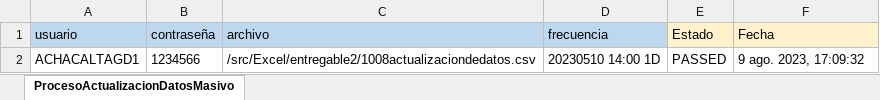
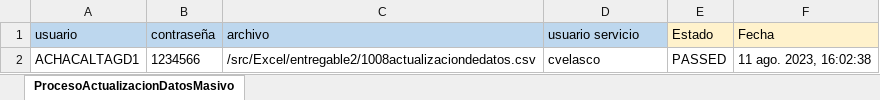
Before and after one commit to Valvaradomoreno/Regresion, an Excel workbook: src/Excel/entregable2/ProcesoActualizacionDatosMasivos.xlsx, sheet ProcesoActualizacionDatosMasivo, drawn as a sheet; values as stored, in another font and other column widths than the file's, no borders; the diff names each change by its address in the sheet, - before the commit and + after, or states it on an @@ line.

Commit message:
update masivos

```diff
--- a/src/Excel/entregable2/ProcesoActualizacionDatosMasivos.xlsx (sheet ProcesoActualizacionDatosMasivo)
+++ b/src/Excel/entregable2/ProcesoActualizacionDatosMasivos.xlsx (sheet ProcesoActualizacionDatosMasivo)
-D1: frecuencia
+D1: usuario servicio
-D2 (usuario servicio): 20230510 14:00 1D
+D2 (usuario servicio): cvelasco
-F2 (Fecha): 9 ago. 2023, 17:09:32
+F2 (Fecha): 11 ago. 2023, 16:02:38
```
Also changed, not shown: 14 other files.
